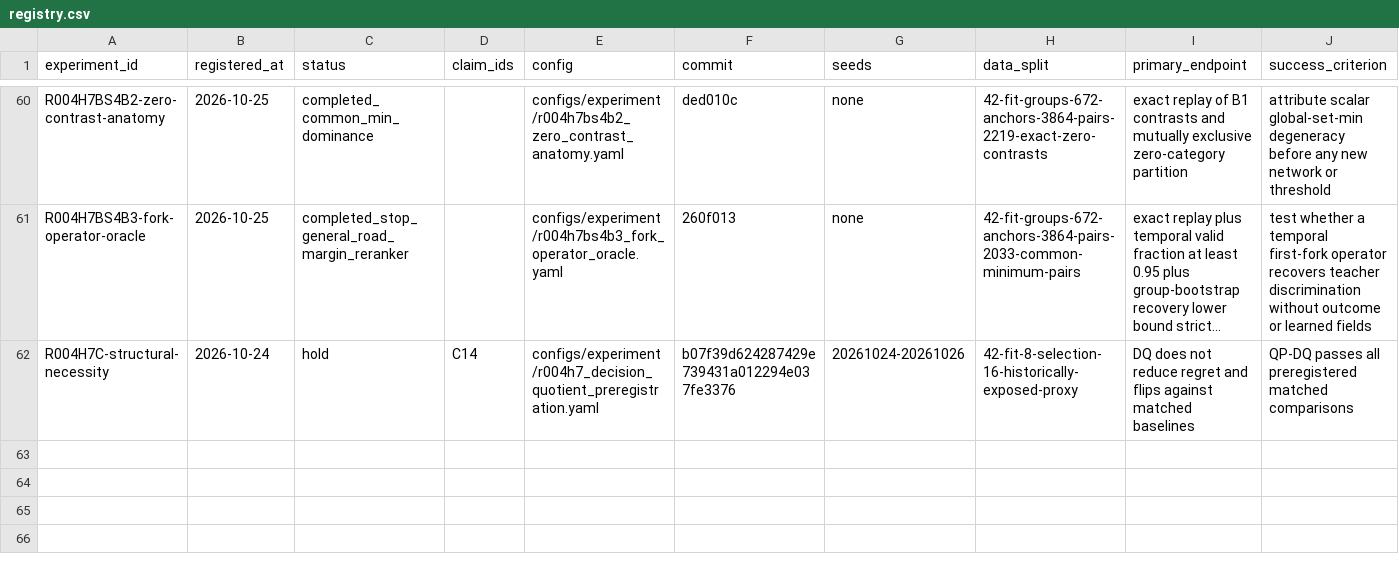
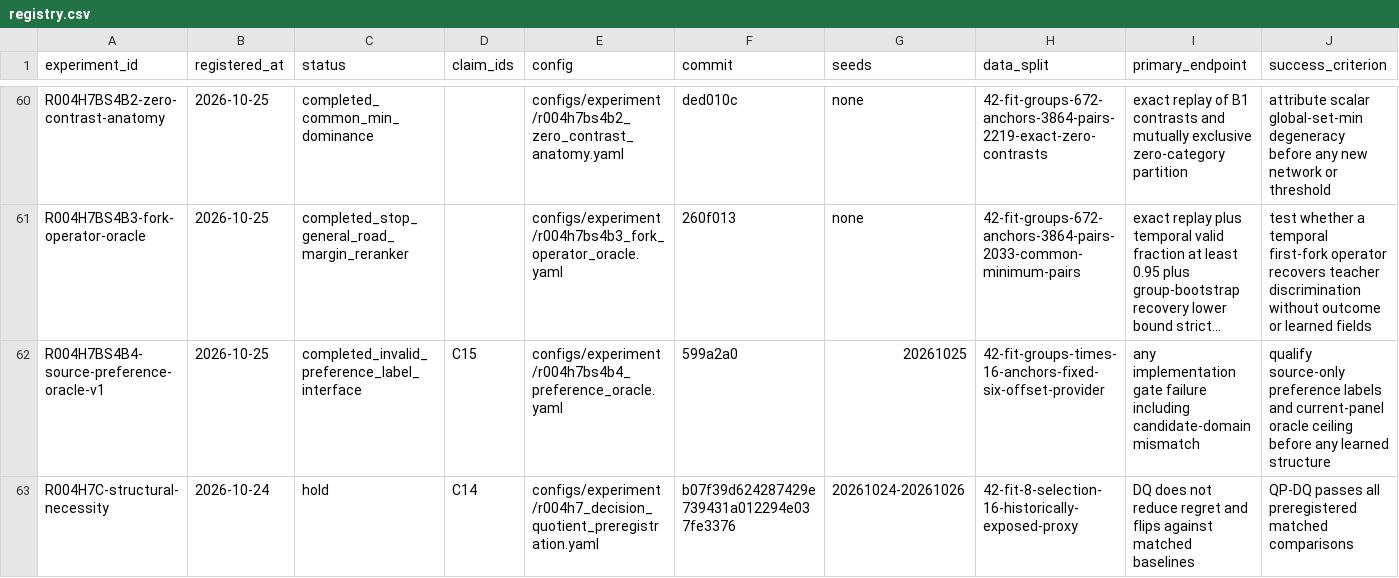
Before and after one commit to KUN-11-77/AORTA-Drive, a CSV file: experiments/registry.csv, drawn as a sheet; only a part is shown, gaps mark what is left out; long unchanged cells end in …; rows hold the shown columns only; the diff names each change by its address in the sheet, - before the commit and + after, or states it on an @@ line.

Commit message:
record invalid B4 preference interface

```diff
--- a/experiments/registry.csv
+++ b/experiments/registry.csv
+row 62: R004H7BS4B4-source-preference-oracle-v1 | 2026-10-25 | completed_invalid_preference_label_interface | C15 | configs/experiment/r004h7bs4b4_preference_oracle.yaml | 599a2a0 | 20261025 | 42-fit-groups-times-16-anchors-fixed-six-offset-provider | any implementation gate failure including candidate-domain mismatch | qualify source-only preference labels and current-panel oracle ceiling before any learned structure
```
Also changed, not shown: 8 other files.
